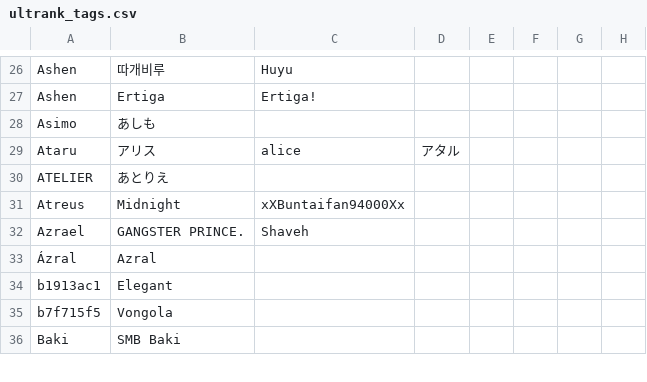
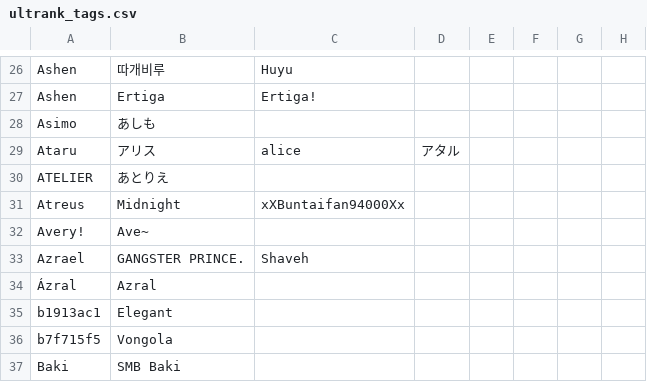
Before and after one commit to kenniky/ultrank-scoring, a CSV file: ultrank_tags.csv, drawn as a sheet; only a part is shown, gaps mark what is left out; the diff names each change by its address in the sheet, - before the commit and + after, or states it on an @@ line.

```diff
--- a/ultrank_tags.csv
+++ b/ultrank_tags.csv
+row 32: Avery! | Ave~
```
Also changed, not shown: ultrank_regions.csv, 1 other file.
